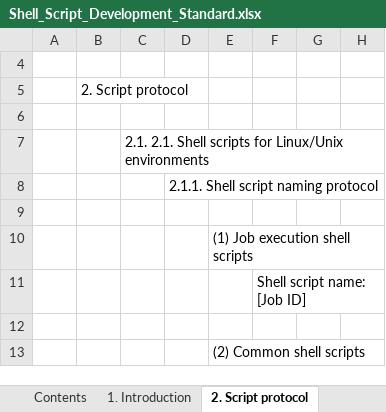
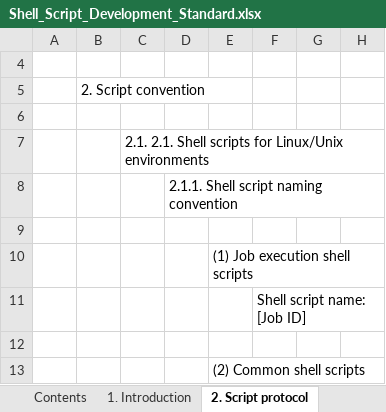
Before and after one commit to nablarch-development-standards/nablarch-style-guide, an Excel workbook: en/shell/Shell_Script_Development_Standard.xlsx, sheet 2. Script protocol, drawn as a sheet; only a part is shown; values as stored, in another font and other column widths than the file's, no borders; charts and pictures not drawn; the diff names each change by its address in the sheet, - before the commit and + after, or states it on an @@ line.

Commit message:
「規約」として訳されている「protocol」を「convention」に修正。

```diff
--- a/en/shell/Shell_Script_Development_Standard.xlsx (sheet 2. Script protocol)
+++ b/en/shell/Shell_Script_Development_Standard.xlsx (sheet 2. Script protocol)
-B5: 2. Script protocol
+B5: 2. Script convention
-D8: 2.1.1. Shell script naming protocol
+D8: 2.1.1. Shell script naming convention
```
Also changed, not shown: sheet Contents, sheet 3. Sample script, charts or pictures.
